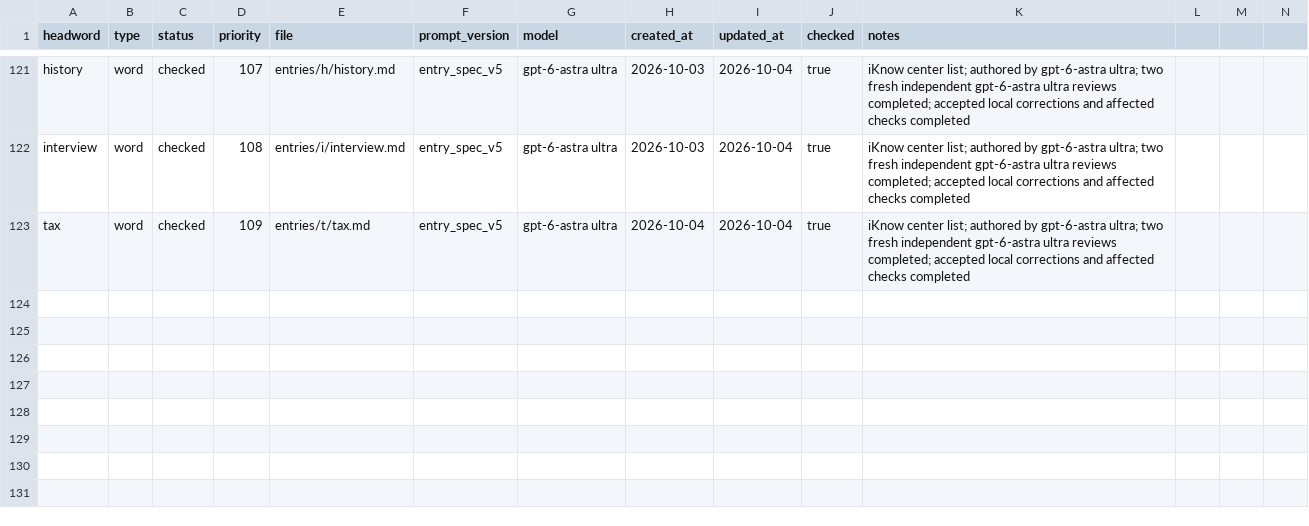
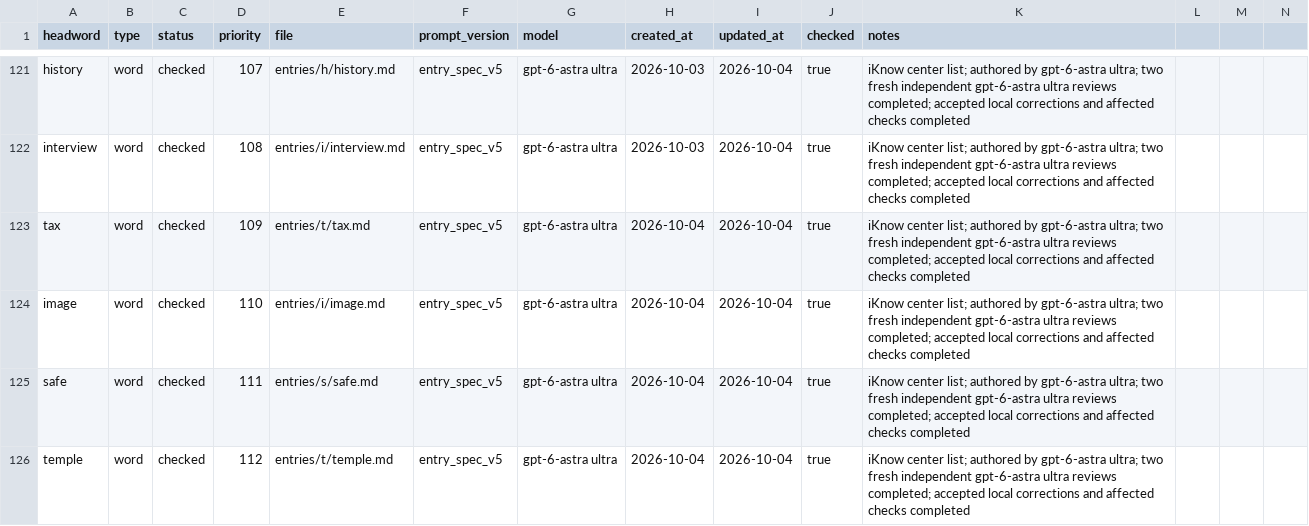
Before and after one commit to Kyapya/english-dictionary, a CSV file: queue/words.csv, drawn as a sheet; only a part is shown, gaps mark what is left out; rows hold the shown columns only; the diff names each change by its address in the sheet, - before the commit and + after, or states it on an @@ line.

Commit message:
Add reviewed image, safe, and temple entries (#321)

```diff
--- a/queue/words.csv
+++ b/queue/words.csv
+row 124: image | word | checked | 110 | entries/i/image.md | entry_spec_v5 | gpt-6-astra ultra | 2026-10-04 | 2026-10-04 | true | iKnow center list; authored by gpt-6-astra ultra; two fresh independent gpt-6-astra ultra reviews completed; accepted local corrections and affected checks completed
+row 125: safe | word | checked | 111 | entries/s/safe.md | entry_spec_v5 | gpt-6-astra ultra | 2026-10-04 | 2026-10-04 | true | iKnow center list; authored by gpt-6-astra ultra; two fresh independent gpt-6-astra ultra reviews completed; accepted local corrections and affected checks completed
+row 126: temple | word | checked | 112 | entries/t/temple.md | entry_spec_v5 | gpt-6-astra ultra | 2026-10-04 | 2026-10-04 | true | iKnow center list; authored by gpt-6-astra ultra; two fresh independent gpt-6-astra ultra reviews completed; accepted local corrections and affected checks completed
```
Also changed, not shown: 3 other files.
